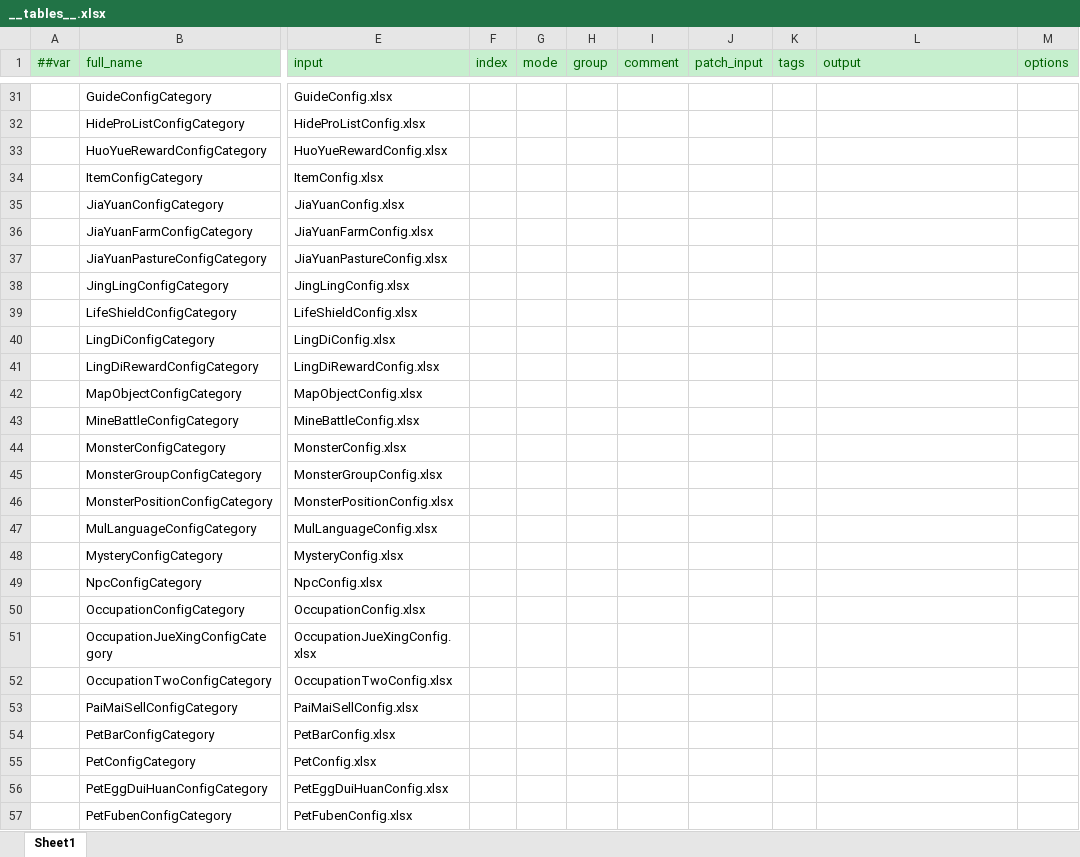
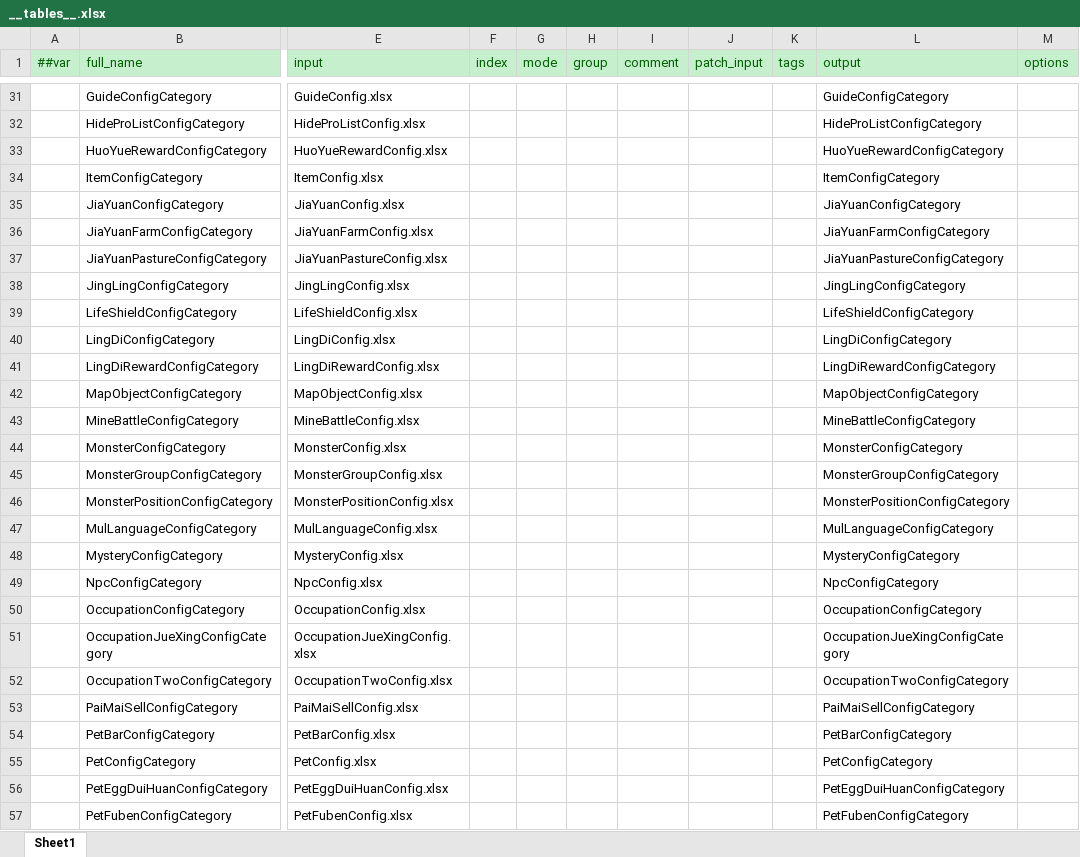
Before and after one commit to csyinghuochong/mengjing, an Excel workbook: Unity/Assets/Config/Excel/__tables__.xlsx, sheet Sheet1, drawn as a sheet; only a part is shown, gaps mark what is left out; values as stored, in another font and other column widths than the file's, no borders; the diff covers the shown part only; the diff names each change by its address in the sheet, - before the commit and + after, or states it on an @@ line.

```diff
--- a/Unity/Assets/Config/Excel/__tables__.xlsx (sheet Sheet1)
+++ b/Unity/Assets/Config/Excel/__tables__.xlsx (sheet Sheet1)
-L31 (output): (empty)
+L31 (output): GuideConfigCategory
-L32 (output): (empty)
+L32 (output): HideProListConfigCategory
-L33 (output): (empty)
+L33 (output): HuoYueRewardConfigCategory
-L34 (output): (empty)
+L34 (output): ItemConfigCategory
-L35 (output): (empty)
+L35 (output): JiaYuanConfigCategory
-L36 (output): (empty)
+L36 (output): JiaYuanFarmConfigCategory
-L37 (output): (empty)
+L37 (output): JiaYuanPastureConfigCategory
-L38 (output): (empty)
+L38 (output): JingLingConfigCategory
-L39 (output): (empty)
+L39 (output): LifeShieldConfigCategory
-L40 (output): (empty)
+L40 (output): LingDiConfigCategory
-L41 (output): (empty)
+L41 (output): LingDiRewardConfigCategory
-L42 (output): (empty)
+L42 (output): MapObjectConfigCategory
-L43 (output): (empty)
+L43 (output): MineBattleConfigCategory
-L44 (output): (empty)
+L44 (output): MonsterConfigCategory
-L45 (output): (empty)
+L45 (output): MonsterGroupConfigCategory
-L46 (output): (empty)
+L46 (output): MonsterPositionConfigCategory
-L47 (output): (empty)
+L47 (output): MulLanguageConfigCategory
-L48 (output): (empty)
+L48 (output): MysteryConfigCategory
-L49 (output): (empty)
+L49 (output): NpcConfigCategory
-L50 (output): (empty)
+L50 (output): OccupationConfigCategory
-L51 (output): (empty)
+L51 (output): OccupationJueXingConfigCategory
-L52 (output): (empty)
+L52 (output): OccupationTwoConfigCategory
-L53 (output): (empty)
+L53 (output): PaiMaiSellConfigCategory
-L54 (output): (empty)
+L54 (output): PetBarConfigCategory
-L55 (output): (empty)
+L55 (output): PetConfigCategory
-L56 (output): (empty)
+L56 (output): PetEggDuiHuanConfigCategory
-L57 (output): (empty)
+L57 (output): PetFubenConfigCategory
```
Also changed, not shown: 61 edited cells elsewhere in this sheet, 2 other files.
